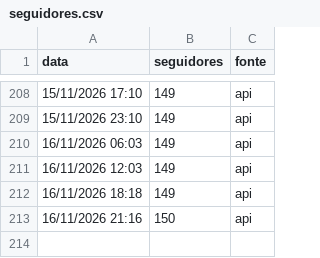
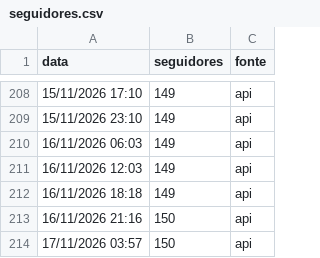
Before and after one commit to gabrielduartefaria26-lab/oasis-agendador, a CSV file: seguidores.csv, drawn as a sheet; only a part is shown, gaps mark what is left out; the diff names each change by its address in the sheet, - before the commit and + after, or states it on an @@ line.

Commit message:
seguidores: 2026-11-17T06:57

```diff
--- a/seguidores.csv
+++ b/seguidores.csv
+row 214: 17/11/2026 03:57 | 150 | api
```
